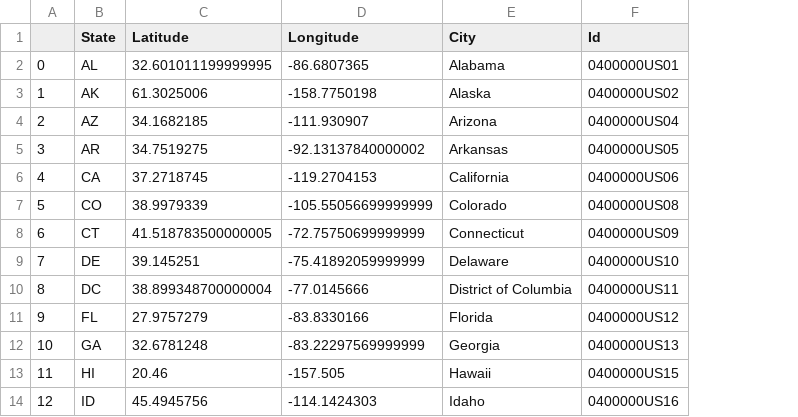
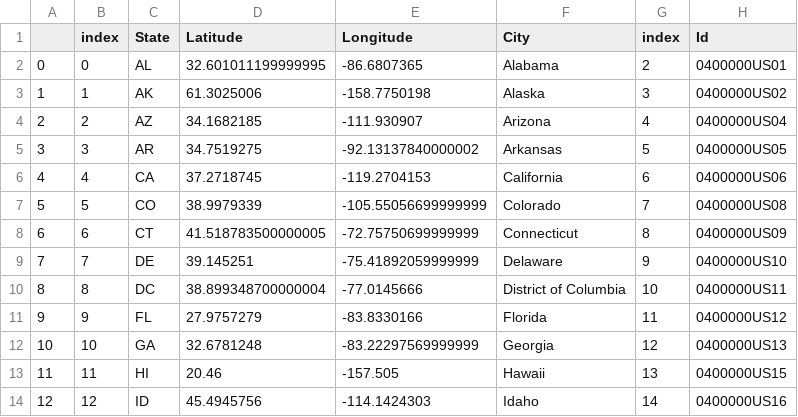
Before and after one commit to david880110/Media-Behavior-Trends-Analytics, a CSV file: clean_data/clean_demography_data.csv, drawn as a sheet; only a part is shown; the diff names each change by its address in the sheet, - before the commit and + after, or states it on an @@ line.

Commit message:
upload clean data

```diff
--- a/clean_data/clean_demography_data.csv
+++ b/clean_data/clean_demography_data.csv
+column B (index), rows 2-14: 0 | 1 | 2 | 3 | 4 | 5 | 6 | 7 | 8 | 9 | 10 | 11 | 12
+column G (index), rows 2-14: 2 | 3 | 4 | 5 | 6 | 7 | 8 | 9 | 10 | 11 | 12 | 13 | 14
```
Also changed, not shown: 7 other files.
